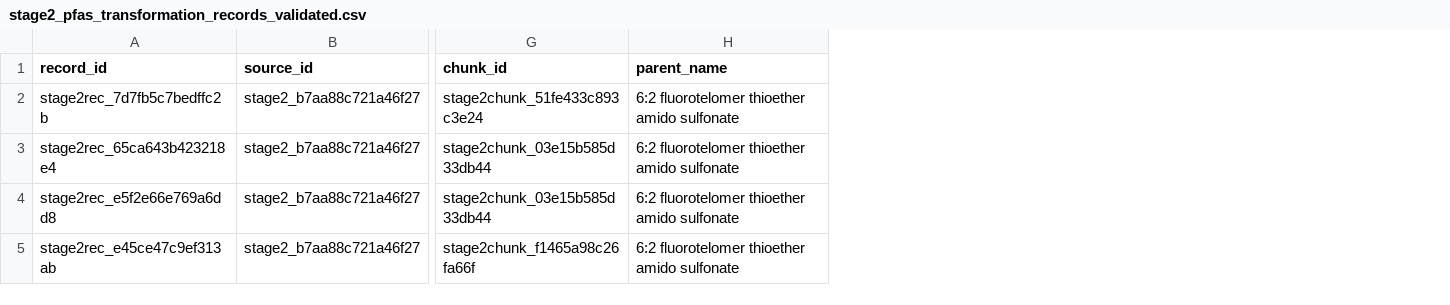
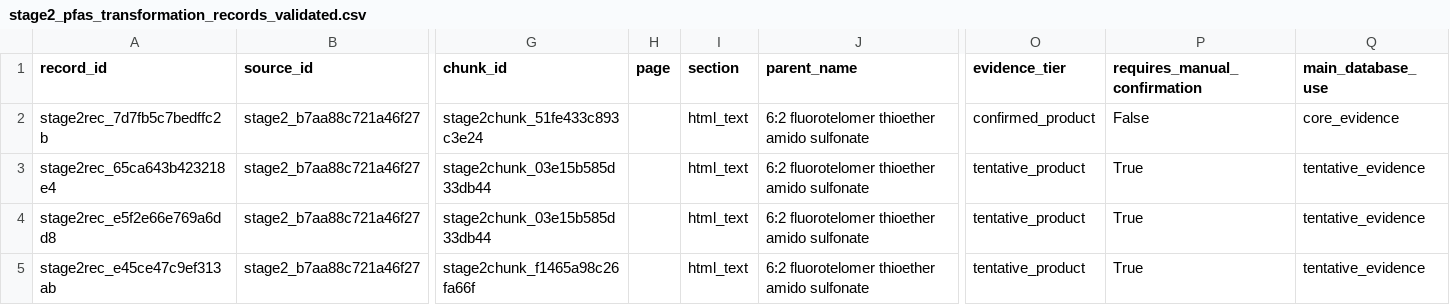
Before and after one commit to zhome1226/ECfinder, a CSV file: data/reviewed/stage2_pfas_transformation_records_validated.csv, drawn as a sheet; only a part is shown, gaps mark what is left out; the diff names each change by its address in the sheet, - before the commit and + after, or states it on an @@ line.

```diff
--- a/data/reviewed/stage2_pfas_transformation_records_validated.csv
+++ b/data/reviewed/stage2_pfas_transformation_records_validated.csv
+column H (page), empty
+column I (section), rows 2-5: all html_text
+column O (evidence_tier), rows 2-5: confirmed_product | tentative_product | tentative_product | tentative_product
+column P (requires_manual_confirmation), rows 2-5: False | True | True | True
+column Q (main_database_use), rows 2-5: core_evidence | tentative_evidence | tentative_evidence | tentative_evidence
```
Also changed, not shown: 10 other files.
